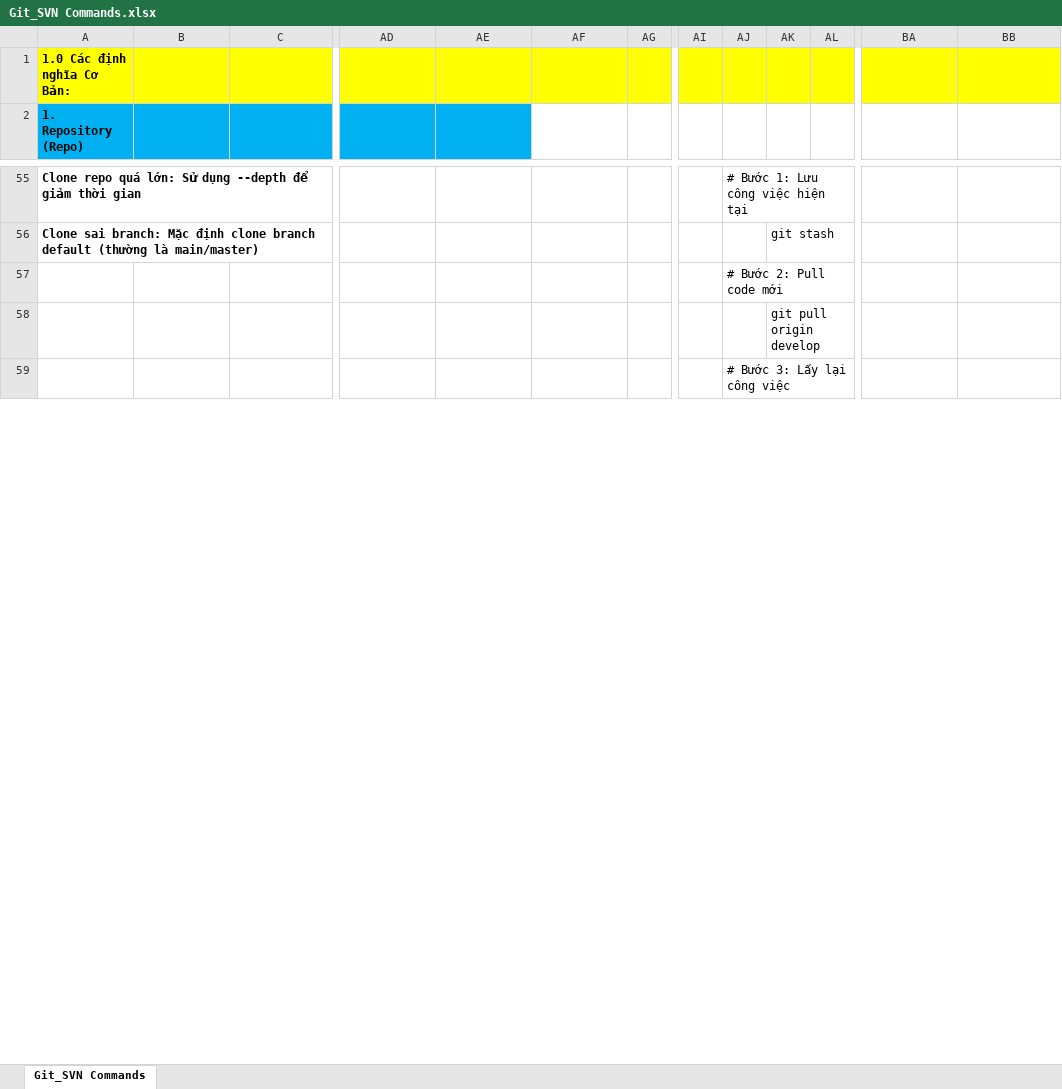
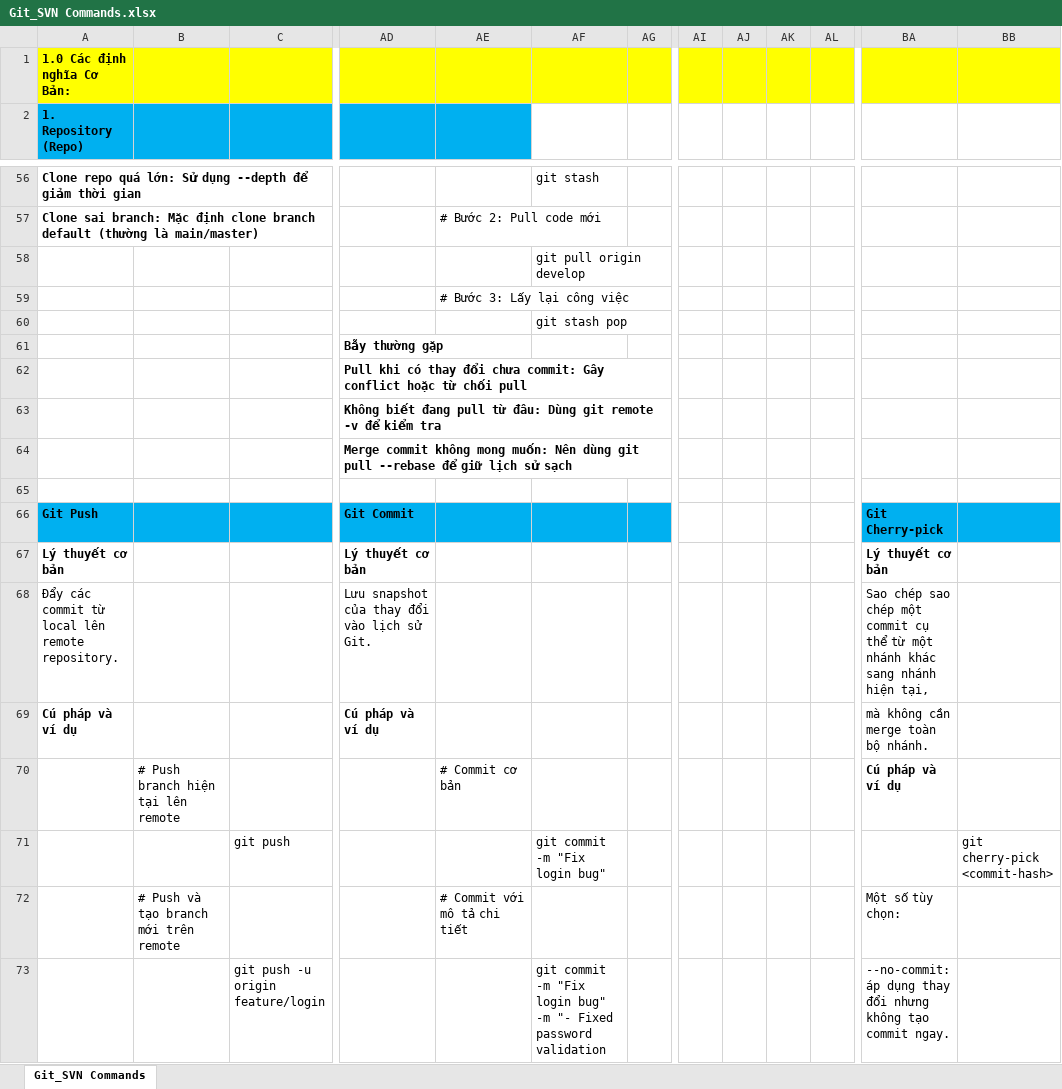
Before and after one commit to liemvu12/Programming-Techniques, an Excel workbook: Cplusplus/Git_SVN Commands.xlsx, sheet Git_SVN Commands, drawn as a sheet; only a part is shown, gaps mark what is left out; values as stored, in another font and other column widths than the file's, no borders; charts and pictures not drawn; removed rows and columns are numbered as before the commit, all else as after; rows hold the shown columns only; the diff covers the shown part only; the diff names each change by its address in the sheet, - before the commit and + after, or states it on an @@ line.

Commit message:
modified:   Cplusplus.xlsx. Git_SVN Commands.xlsx

```diff
--- a/Cplusplus/Git_SVN Commands.xlsx (sheet Git_SVN Commands)
+++ b/Cplusplus/Git_SVN Commands.xlsx (sheet Git_SVN Commands)
-column AK, row 56: git stash; row 58: git pull origin develop
+column AL, empty
-AF56: (empty)
+AF56: git stash
-AJ56: # Bước 1: Lưu công việc hiện tại
+AJ56: (empty)
-AE57: (empty)
+AE57: # Bước 2: Pull code mới
-row 57:  |  |  |  |  |  |  |  | # Bước 2: Pull code mới
+row 58:  |  |  |  |  | git pull origin develop
+row 59:  |  |  |  | # Bước 3: Lấy lại công việc
+row 60:  |  |  |  |  | git stash pop
+row 61:  |  |  | Bẫy thường gặp
+row 62:  |  |  | Pull khi có thay đổi chưa commit: Gây conflict hoặc từ chối pull
+row 63:  |  |  | Không biết đang pull từ đâu: Dùng git remote -v để kiểm tra
+row 64:  |  |  | Merge commit không mong muốn: Nên dùng git pull --rebase để giữ lịch sử sạch
-row 59:  |  |  |  |  |  |  |  | # Bước 3: Lấy lại công việc
+row 66: Git Push |  |  | Git Commit |  |  |  |  |  |  |  | Git Cherry-pick
+row 67: Lý thuyết cơ bản |  |  | Lý thuyết cơ bản |  |  |  |  |  |  |  | Lý thuyết cơ bản
+row 68: Đẩy các commit từ local lên remote repository. |  |  | Lưu snapshot của thay đổi vào lịch sử Git. |  |  |  |  |  |  |  | Sao chép sao chép một commit cụ thể từ một nhánh khác sang nhánh hiện tại,
+row 69: Cú pháp và ví dụ |  |  | Cú pháp và ví dụ |  |  |  |  |  |  |  | mà không cần merge toàn bộ nhánh.
+row 70:  | # Push branch hiện tại lên remote |  |  | # Commit cơ bản |  |  |  |  |  |  | Cú pháp và ví dụ
+row 71:  |  | git push |  |  | git commit -m "Fix login bug" |  |  |  |  |  |  | git cherry-pick <commit-hash>
+row 72:  | # Push và tạo branch mới trên remote |  |  | # Commit với mô tả chi tiết |  |  |  |  |  |  | Một số tùy chọn:
+row 73:  |  | git push -u origin feature/login |  |  | git commit -m "Fix login bug" -m "- Fixed password validation |  |  |  |  |  | --no-commit: áp dụng thay đổi nhưng không tạo commit ngay.
```
Also changed, not shown: 111 added rows, 393 removed rows, 76 edited cells, cell formats and merged cells elsewhere in this sheet, Cplusplus/Cplusplus.xlsx.
